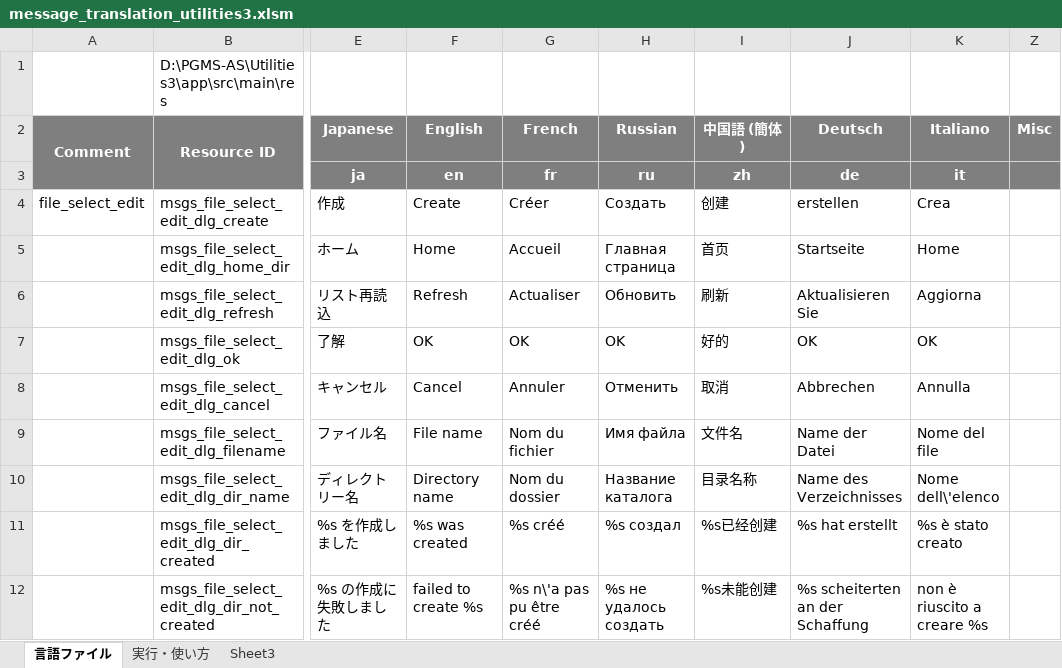
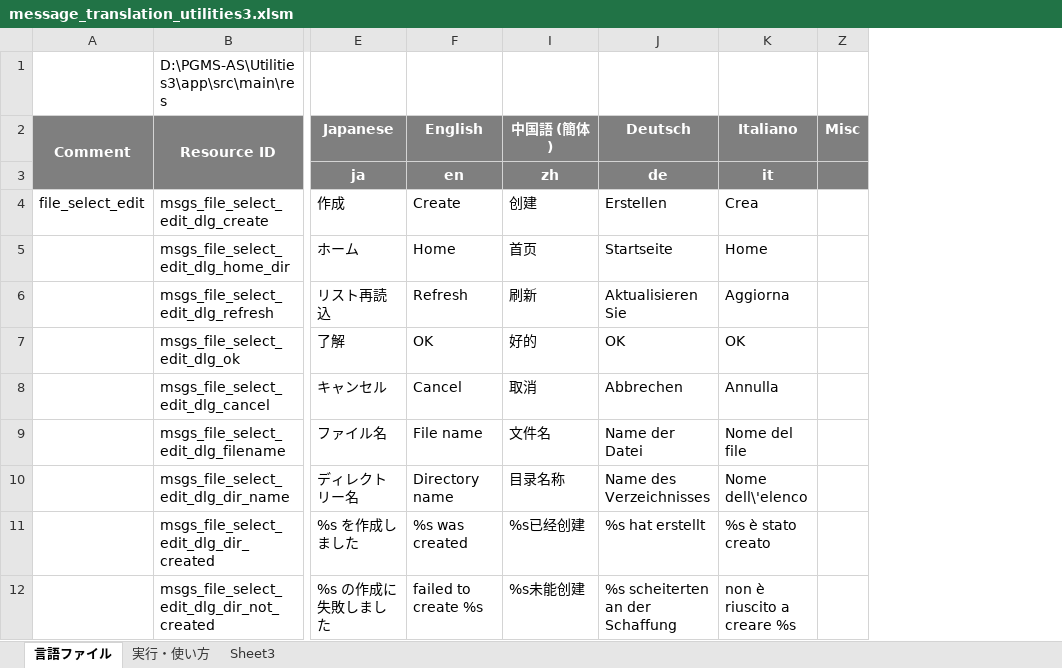
Before and after one commit to Sentaroh/Utilities3, an Excel workbook: message_translation_utilities3.xlsm, sheet 言語ファイル, drawn as a sheet; only a part is shown, gaps mark what is left out; values as stored, in another font and other column widths than the file's, no borders; charts and pictures not drawn; the diff covers the shown part only; the diff names each change by its address in the sheet, - before the commit and + after, or states it on an @@ line.

Commit message:
Update translation(de)

```diff
--- a/message_translation_utilities3.xlsm (sheet 言語ファイル)
+++ b/message_translation_utilities3.xlsm (sheet 言語ファイル)
@@ column G (French) hidden, rows 3-12: fr | Créer | Accueil | Actualiser | OK | Annuler | Nom du fichier | Nom du dossier | %s créé | %s n\'a pas pu être créé @@
@@ column H (Russian) hidden, rows 3-12: ru | Создать | Главная страница | Обновить | OK | Отменить | Имя файла | Название каталога | %s создал | %s не удалось создать @@
-J4 (Deutsch): erstellen
+J4 (Deutsch): Erstellen
```
Also changed, not shown: 7 edited cells elsewhere in this sheet, 1 other file.
